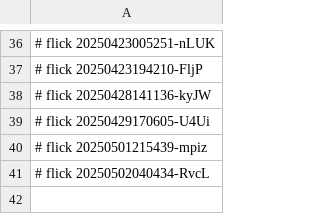
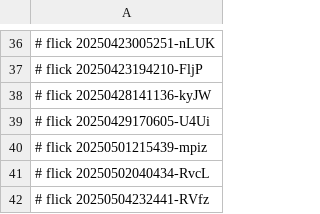
Before and after one commit to abikesa/spjd, a CSV file: dolce/.csv, drawn as a sheet; only a part is shown, gaps mark what is left out; the diff names each change by its address in the sheet, - before the commit and + after, or states it on an @@ line.

Commit message:
dolce/.csv

```diff
--- a/dolce/.csv
+++ b/dolce/.csv
+row 42: # flick 20250504232441-RVfz
```
